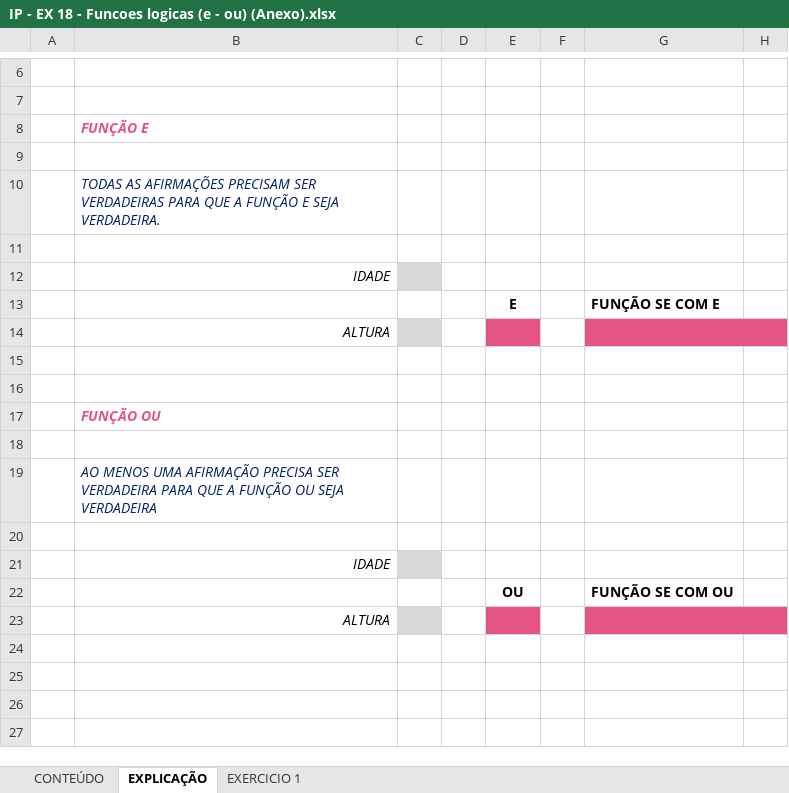
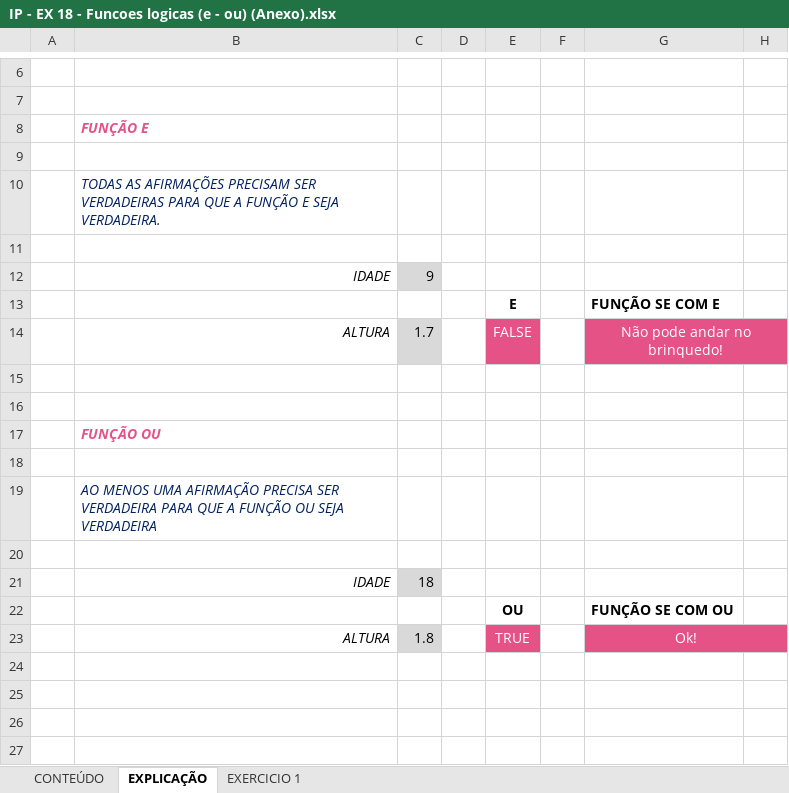
Before and after one commit to Laurentius96/DNC-DataScience, an Excel workbook: Materia_2-PowerBi/IP - EX 18 - Funcoes logicas (e - ou) (Anexo).xlsx, sheet EXPLICAÇÃO, drawn as a sheet; only a part is shown, gaps mark what is left out; values as stored, in another font and other column widths than the file's, no borders; charts and pictures not drawn; the diff names each change by its address in the sheet, - before the commit and + after, or states it on an @@ line.

Commit message:
Update IP - EX 18 - Funcoes logicas (e - ou) (Anexo).xlsx

```diff
--- a/Materia_2-PowerBi/IP - EX 18 - Funcoes logicas (e - ou) (Anexo).xlsx (sheet EXPLICAÇÃO)
+++ b/Materia_2-PowerBi/IP - EX 18 - Funcoes logicas (e - ou) (Anexo).xlsx (sheet EXPLICAÇÃO)
-C12: (empty)
+C12: 9
-C14: (empty)
+C14: 1.7
-E14: (empty)
+E14: FALSE
-G14: (empty)
+G14: Não pode andar no brinquedo!
-C21: (empty)
+C21: 18
-C23: (empty)
+C23: 1.8
-E23: (empty)
+E23: TRUE
-G23: (empty)
+G23: Ok!
```
Also changed, not shown: sheet EXERCICIO 1.
